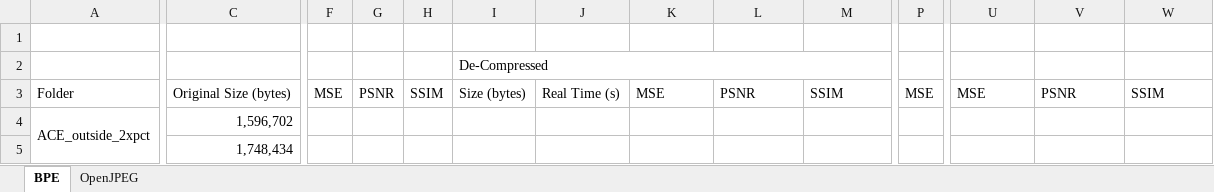
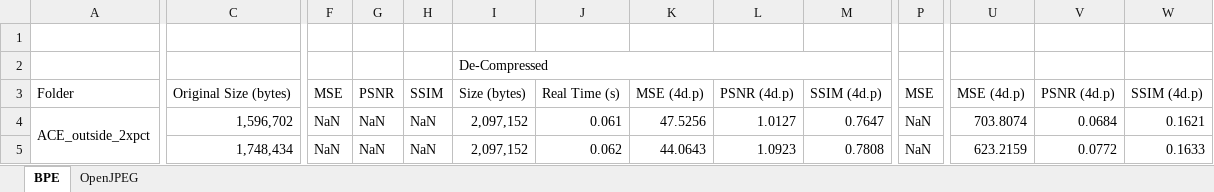
Before and after one commit to charlieocurtis/cs39440-project, an Excel workbook: deliverables/report/data/collated_data.xlsx, sheet BPE, drawn as a sheet; only a part is shown, gaps mark what is left out; values as stored, in another font and other column widths than the file's, no cell formats; the diff covers the shown part only; the diff names each change by its address in the sheet, - before the commit and + after, or states it on an @@ line.

Commit message:
Started calculating MSE/PSNR/SSIM for BPE compressed images at both ratios

```diff
--- a/deliverables/report/data/collated_data.xlsx (sheet BPE)
+++ b/deliverables/report/data/collated_data.xlsx (sheet BPE)
-K3: MSE
+K3: MSE (4d.p)
-L3: PSNR
+L3: PSNR (4d.p)
-M3: SSIM
+M3: SSIM (4d.p)
-U3: MSE
+U3: MSE (4d.p)
-V3: PSNR
+V3: PSNR (4d.p)
-W3: SSIM
+W3: SSIM (4d.p)
-F4:F5: (empty)
+F4:F5: NaN
-G4:G5: (empty)
+G4:G5: NaN
-H4:H5: (empty)
+H4:H5: NaN
-I4:I5: (empty)
+I4:I5: 2,097,152
-J4: (empty)
+J4: 0.061
-K4: (empty)
+K4: 47.5256
-L4: (empty)
+L4: 1.0127
-M4: (empty)
+M4: 0.7647
-P4:P5: (empty)
+P4:P5: NaN
-U4: (empty)
+U4: 703.8074
-V4: (empty)
+V4: 0.0684
-W4: (empty)
+W4: 0.1621
-J5: (empty)
+J5: 0.062
-K5: (empty)
+K5: 44.0643
-L5: (empty)
+L5: 1.0923
-M5: (empty)
+M5: 0.7808
-U5: (empty)
+U5: 623.2159
-V5: (empty)
+V5: 0.0772
-W5: (empty)
+W5: 0.1633
```
Also changed, not shown: 1 added row, 1 removed row, 674 edited cells and merged cells elsewhere in this sheet, cell formats, 2 other files.
